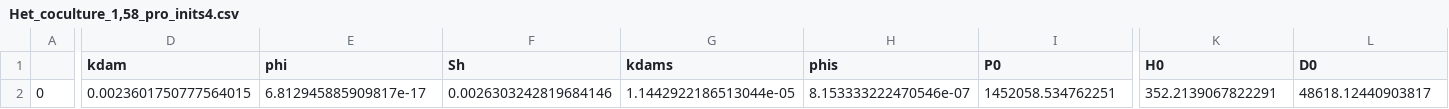
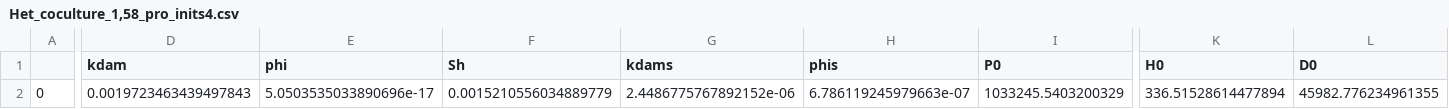
Before and after one commit to DKMcCullough/Pro_vs_Syn, a CSV file: data/inits/Het_coculture_1,58_pro_inits4.csv, drawn as a sheet; only a part is shown, gaps mark what is left out; the diff names each change by its address in the sheet, - before the commit and + after, or states it on an @@ line.

```diff
--- a/data/inits/Het_coculture_1,58_pro_inits4.csv
+++ b/data/inits/Het_coculture_1,58_pro_inits4.csv
-D2 (kdam): 0.0023601750777564015
+D2 (kdam): 0.0019723463439497843
-E2 (phi): 6.812945885909817e-17
+E2 (phi): 5.0503535033890696e-17
-F2 (Sh): 0.0026303242819684146
+F2 (Sh): 0.0015210556034889779
-G2 (kdams): 1.1442922186513044e-05
+G2 (kdams): 2.4486775767892152e-06
-H2 (phis): 8.153333222470546e-07
+H2 (phis): 6.786119245979663e-07
-I2 (P0): 1452058.534762251
+I2 (P0): 1033245.5403200329
-K2 (H0): 352.2139067822291
+K2 (H0): 336.51528614477894
-L2 (D0): 48618.12440903817
+L2 (D0): 45982.776234961355
```
Also changed, not shown: data/inits/Het_coculture_1,55_pro_inits4.csv, data/inits/Het_coculture_1,57_pro_inits4.csv, 23 other files.
